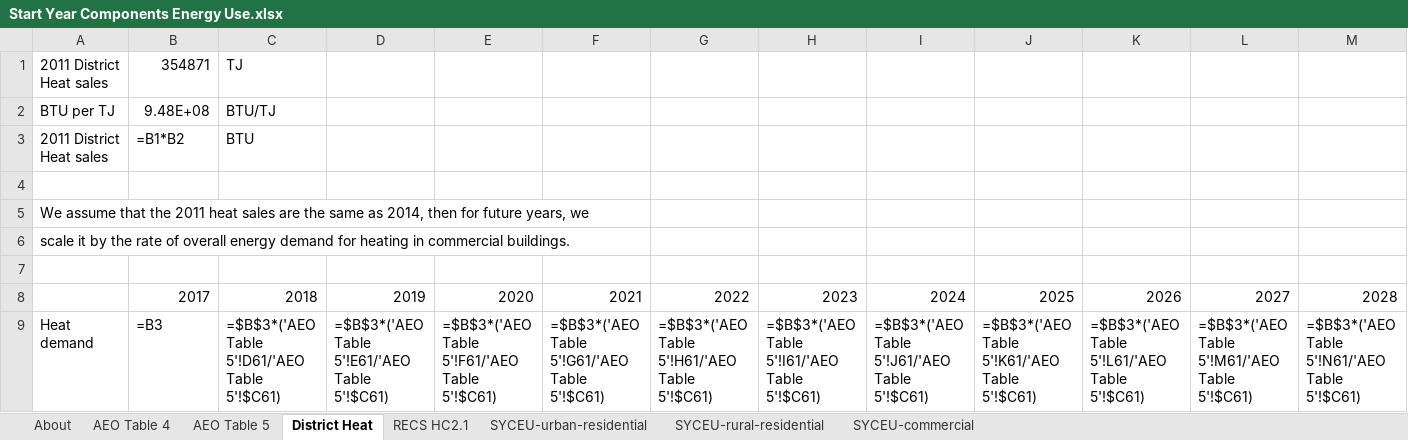
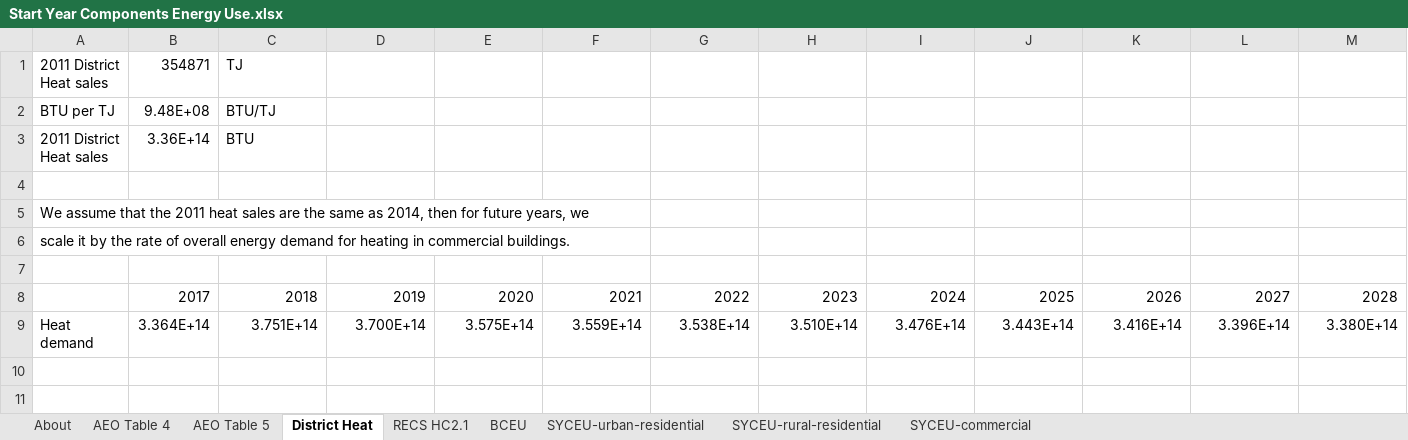
Before and after one commit to EnergyInnovation/eps-colorado, an Excel workbook: InputData/bldgs/SYCEU/Start Year Components Energy Use.xlsx, sheet District Heat, drawn as a sheet; only a part is shown; values as stored, in another font and other column widths than the file's, no borders; formulas without a stored value are shown as written; removed rows and columns are numbered as before the commit, all else as after; rows hold the shown columns only; the diff names each change by its address in the sheet, - before the commit and + after, or states it on an @@ line.

```diff
--- a/InputData/bldgs/SYCEU/Start Year Components Energy Use.xlsx (sheet District Heat)
+++ b/InputData/bldgs/SYCEU/Start Year Components Energy Use.xlsx (sheet District Heat)
+sheet tab: BCEU
-B3: =B1*B2
+B3: 3.36E+14
-row 9: Heat demand | =B3 | =$B$3*('AEO Table 5'!D61/'AEO Table 5'!$C61) | =$B$3*('AEO Table 5'!E61/'AEO Table 5'!$C61) | =$B$3*('AEO Table 5'!F61/'AEO Table 5'!$C61) | =$B$3*('AEO Table 5'!G61/'AEO Table 5'!$C61) | =$B$3*('AEO Table 5'!H61/'AEO Table 5'!$C61) | =$B$3*('AEO Table 5'!I61/'AEO Table 5'!$C61) | =$B$3*('AEO Table 5'!J61/'AEO Table 5'!$C61) | =$B$3*('AEO Table 5'!K61/'AEO Table 5'!$C61) | =$B$3*('AEO Table 5'!L61/'AEO Table 5'!$C61) | =$B$3*('AEO Table 5'!M61/'AEO Table 5'!$C61) | =$B$3*('AEO Table 5'!N61/'AEO Table 5'!$C61)
+row 9: Heat demand | 3.364E+14 | 3.751E+14 | 3.700E+14 | 3.575E+14 | 3.559E+14 | 3.538E+14 | 3.510E+14 | 3.476E+14 | 3.443E+14 | 3.416E+14 | 3.396E+14 | 3.380E+14
```
Also changed, not shown: sheet SYCEU-urban-residential, sheet SYCEU-rural-residential, sheet SYCEU-commercial, sheet About, formulas that keep their value, 12 other files.
